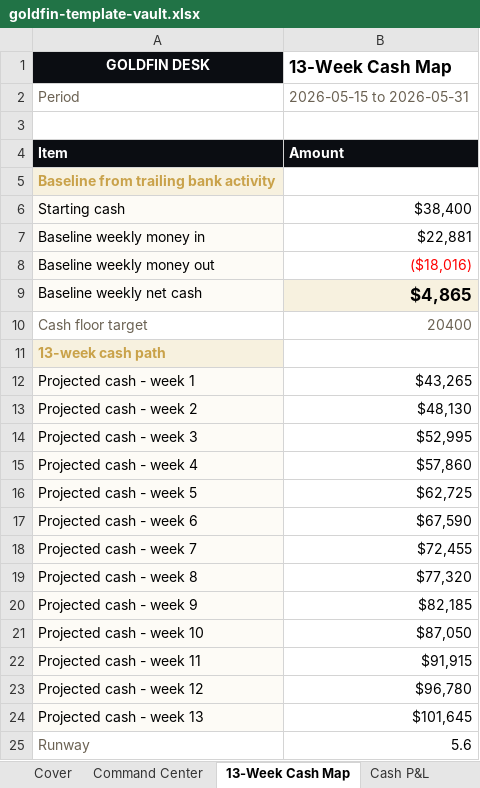
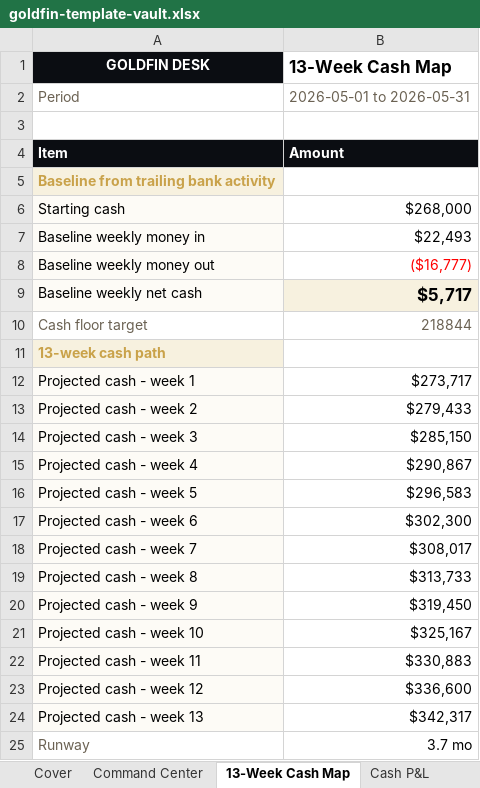
Before and after one commit to VeePo-Web/pixel-perfect-copy-453, an Excel workbook: public/downloads/goldfin-template-vault.xlsx, sheet 13-Week Cash Map, drawn as a sheet; values as stored, in another font and other column widths than the file's, no borders; the diff names each change by its address in the sheet, - before the commit and + after, or states it on an @@ line.

```diff
--- a/public/downloads/goldfin-template-vault.xlsx (sheet 13-Week Cash Map)
+++ b/public/downloads/goldfin-template-vault.xlsx (sheet 13-Week Cash Map)
-B2 (13-Week Cash Map): 2026-05-15 to 2026-05-31
+B2 (13-Week Cash Map): 2026-05-01 to 2026-05-31
-B6 (13-Week Cash Map): $38,400
+B6 (13-Week Cash Map): $268,000
-B7 (13-Week Cash Map): $22,881
+B7 (13-Week Cash Map): $22,493
-B8 (13-Week Cash Map): ($18,016)
+B8 (13-Week Cash Map): ($16,777)
-B9 (13-Week Cash Map): $4,865
+B9 (13-Week Cash Map): $5,717
-B10 (13-Week Cash Map): 20400
+B10 (13-Week Cash Map): 218844
-B12 (13-Week Cash Map): $43,265
+B12 (13-Week Cash Map): $273,717
-B13 (13-Week Cash Map): $48,130
+B13 (13-Week Cash Map): $279,433
-B14 (13-Week Cash Map): $52,995
+B14 (13-Week Cash Map): $285,150
-B15 (13-Week Cash Map): $57,860
+B15 (13-Week Cash Map): $290,867
-B16 (13-Week Cash Map): $62,725
+B16 (13-Week Cash Map): $296,583
-B17 (13-Week Cash Map): $67,590
+B17 (13-Week Cash Map): $302,300
-B18 (13-Week Cash Map): $72,455
+B18 (13-Week Cash Map): $308,017
-B19 (13-Week Cash Map): $77,320
+B19 (13-Week Cash Map): $313,733
-B20 (13-Week Cash Map): $82,185
+B20 (13-Week Cash Map): $319,450
-B21 (13-Week Cash Map): $87,050
+B21 (13-Week Cash Map): $325,167
-B22 (13-Week Cash Map): $91,915
+B22 (13-Week Cash Map): $330,883
-B23 (13-Week Cash Map): $96,780
+B23 (13-Week Cash Map): $336,600
-B24 (13-Week Cash Map): $101,645
+B24 (13-Week Cash Map): $342,317
-B25 (13-Week Cash Map): 5.6
+B25 (13-Week Cash Map): 3.7 mo
```
Also changed, not shown: sheet Cash P&L, sheet Command Center, sheet Cover, sheet Vendor Audit, public/downloads/goldfin-13-week-cash-map-sample.xlsx, public/downloads/goldfin-cash-basis-p-l-review-sample.xlsx, 10 other files.
